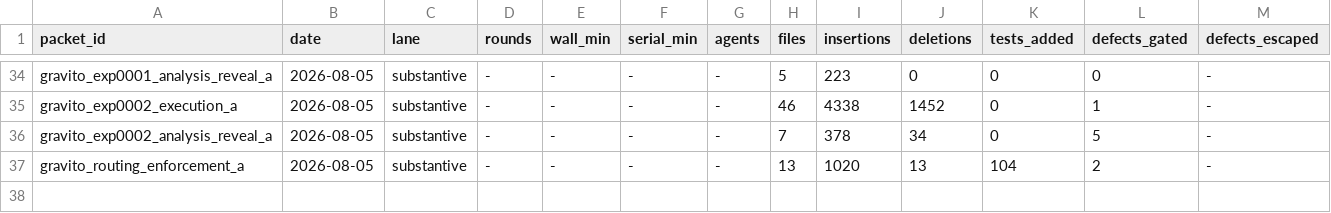
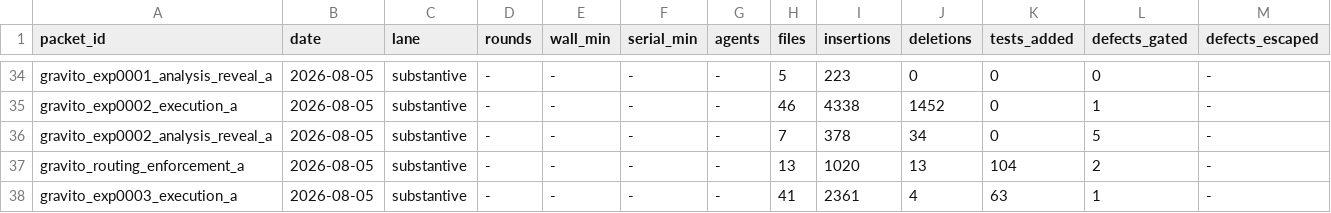
Before and after one commit to samuelrkestenbaum-dot/ClaudeOrchestrator, a TSV file: build-os/metrics/packet_metrics.tsv, drawn as a sheet; only a part is shown, gaps mark what is left out; rows hold the shown columns only; the diff names each change by its address in the sheet, - before the commit and + after, or states it on an @@ line.

```diff
--- a/build-os/metrics/packet_metrics.tsv
+++ b/build-os/metrics/packet_metrics.tsv
+row 38: gravito_exp0003_execution_a | 2026-08-05 | substantive | - | - | - | - | 41 | 2361 | 4 | 63 | 1 | -
```
Also changed, not shown: 5 other files.
